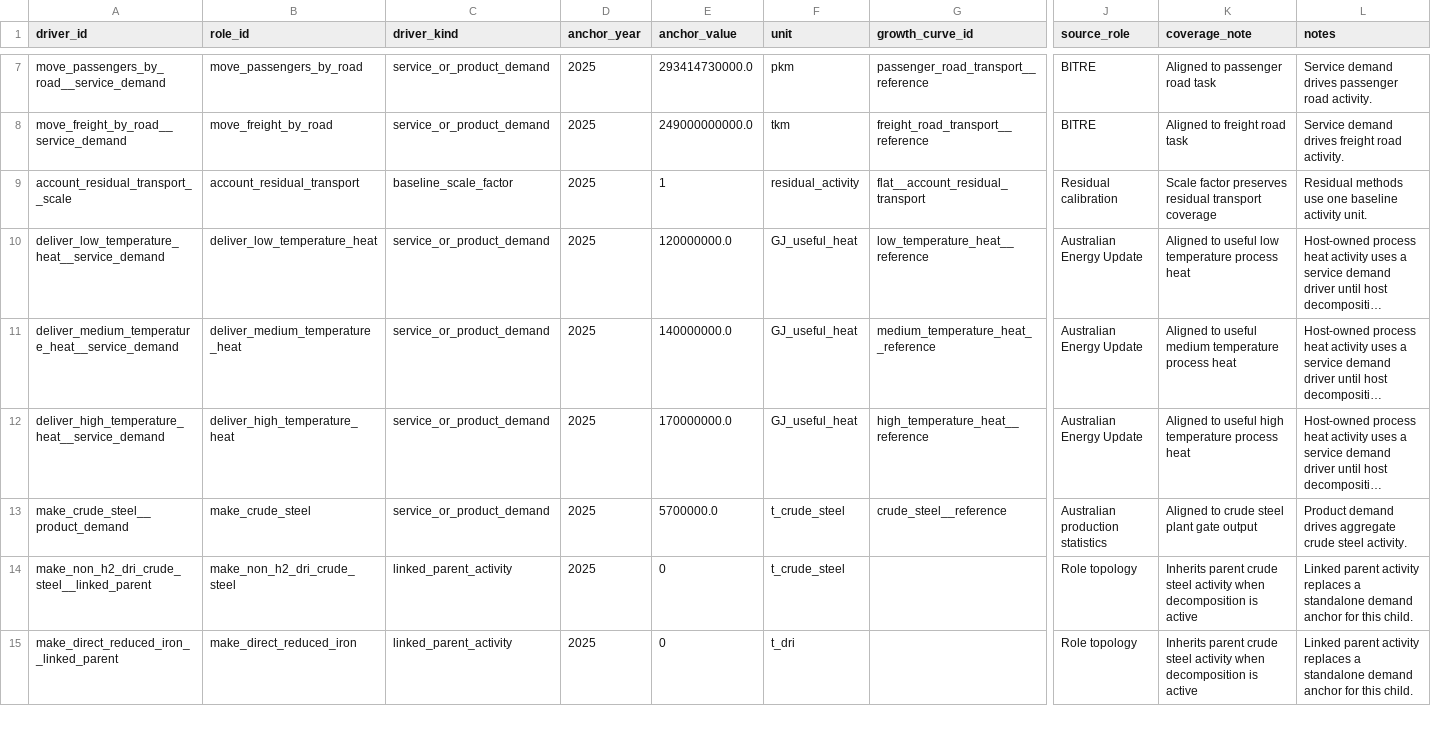
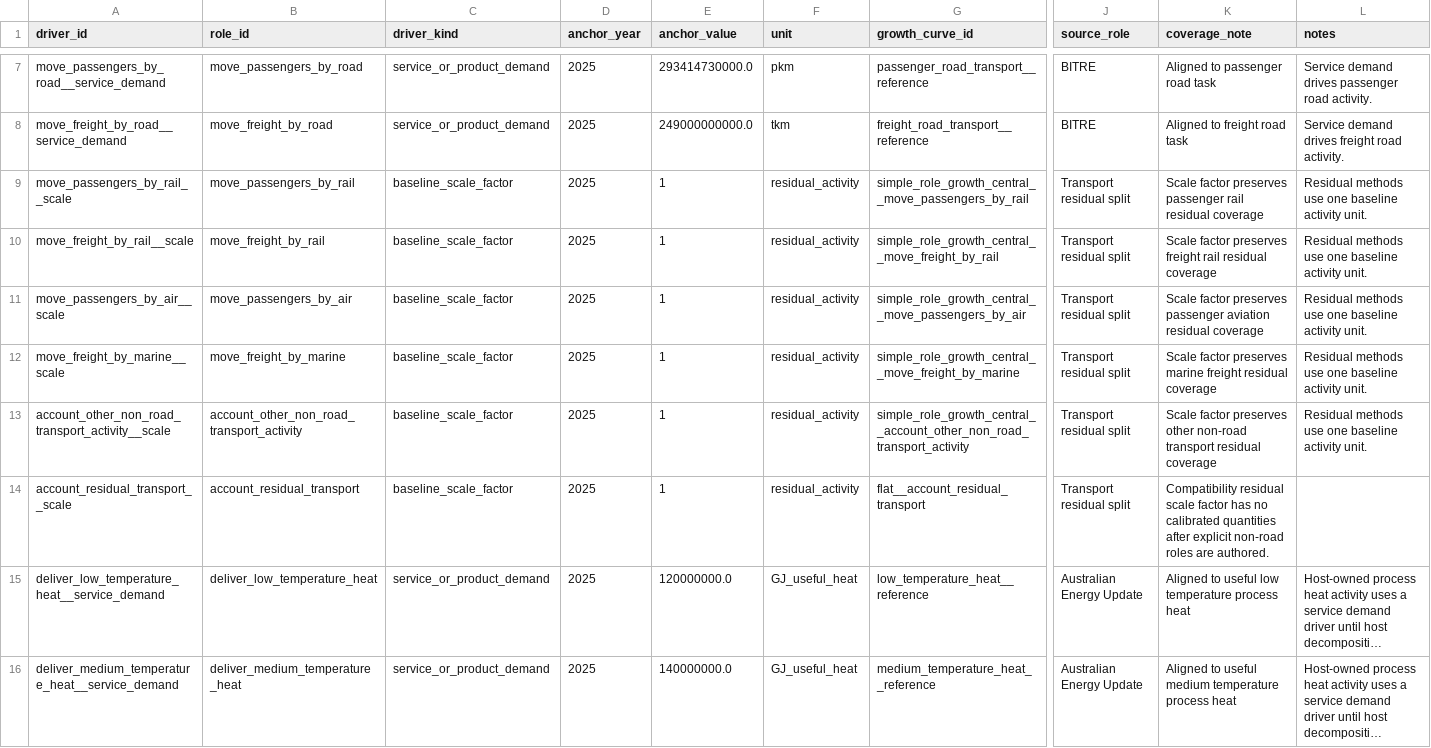
Before and after one commit to austimes/simple-msm, a CSV file: energy_system_representation_library/shared/role_activity_drivers.csv, drawn as a sheet; only a part is shown, gaps mark what is left out; the shorter side is filled out with more unchanged rows; long unchanged cells end in …; addresses are those after the commit; rows hold the shown columns only; the diff names each change by its address in the sheet, - before the commit and + after, or states it on an @@ line.

```diff
--- a/energy_system_representation_library/shared/role_activity_drivers.csv
+++ b/energy_system_representation_library/shared/role_activity_drivers.csv
+row 9: move_passengers_by_rail__scale | move_passengers_by_rail | baseline_scale_factor | 2025 | 1 | residual_activity | simple_role_growth_central__move_passengers_by_rail | Transport residual split | Scale factor preserves passenger rail residual coverage | Residual methods use one baseline activity unit.
+row 10: move_freight_by_rail__scale | move_freight_by_rail | baseline_scale_factor | 2025 | 1 | residual_activity | simple_role_growth_central__move_freight_by_rail | Transport residual split | Scale factor preserves freight rail residual coverage | Residual methods use one baseline activity unit.
+row 11: move_passengers_by_air__scale | move_passengers_by_air | baseline_scale_factor | 2025 | 1 | residual_activity | simple_role_growth_central__move_passengers_by_air | Transport residual split | Scale factor preserves passenger aviation residual coverage | Residual methods use one baseline activity unit.
+row 12: move_freight_by_marine__scale | move_freight_by_marine | baseline_scale_factor | 2025 | 1 | residual_activity | simple_role_growth_central__move_freight_by_marine | Transport residual split | Scale factor preserves marine freight residual coverage | Residual methods use one baseline activity unit.
+row 13: account_other_non_road_transport_activity__scale | account_other_non_road_transport_activity | baseline_scale_factor | 2025 | 1 | residual_activity | simple_role_growth_central__account_other_non_road_transport_activity | Transport residual split | Scale factor preserves other non-road transport residual coverage | Residual methods use one baseline activity unit.
-J14 (source_role): Residual calibration
+J14 (source_role): Transport residual split
-K14 (coverage_note): Scale factor preserves residual transport coverage
+K14 (coverage_note): Compatibility residual scale factor has no calibrated quantities after explicit non-road roles are authored.
-L14 (notes): Residual methods use one baseline activity unit.
+L14 (notes): (empty)
```
Also changed, not shown: energy_system_representation_library/roles/account_residual_transport/method_years.csv, energy_system_representation_library/shared/reporting_allocations.csv, 47 other files.
